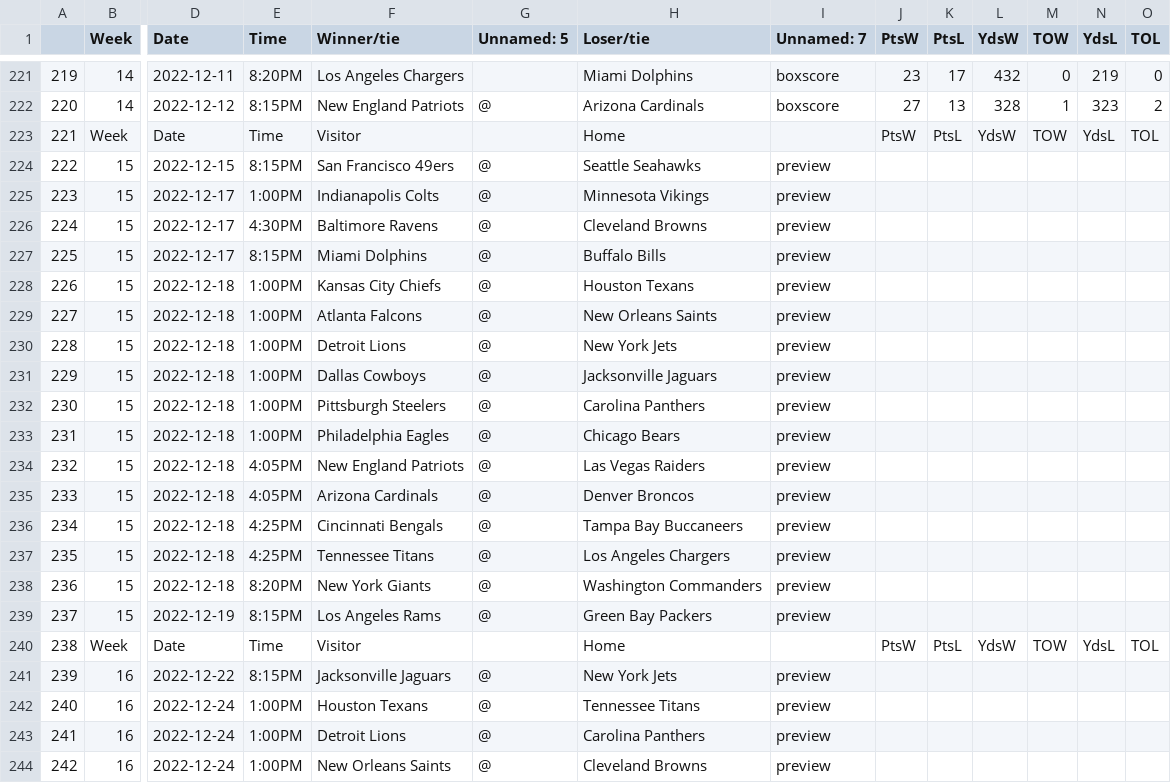
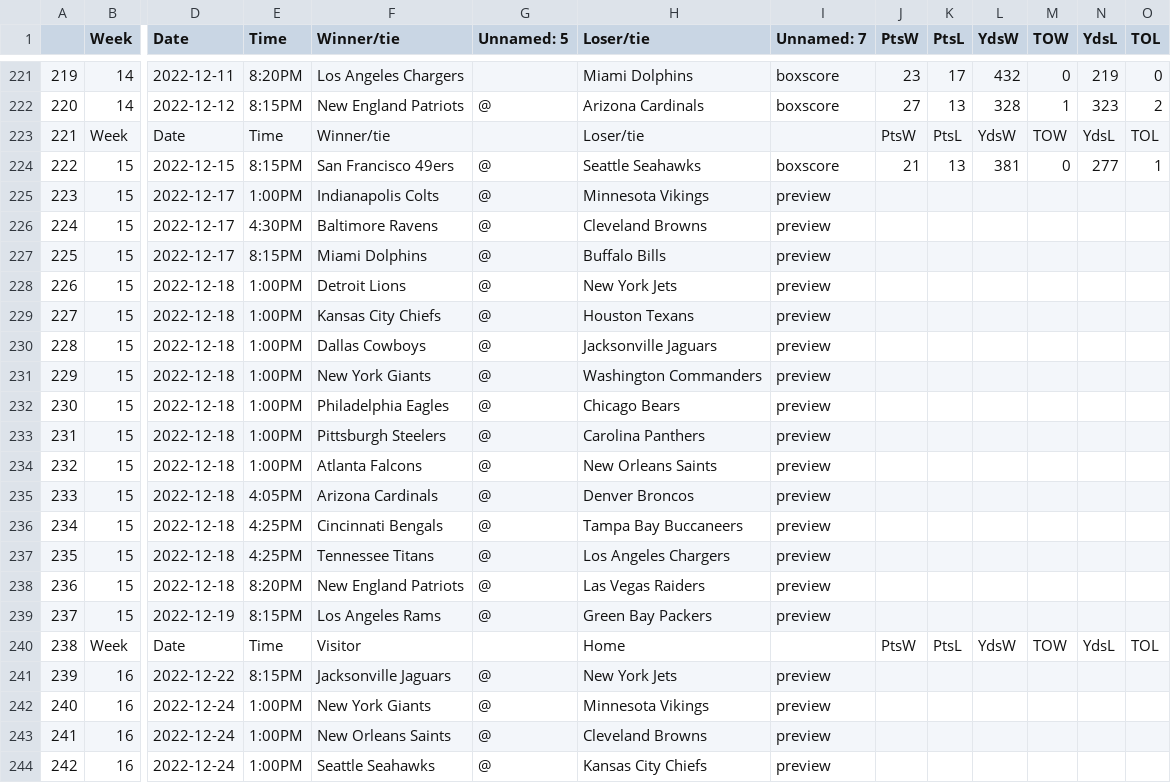
Before and after one commit to ZeNoonan/nfl, a CSV file: nfl_scores_2022_2023.csv, drawn as a sheet; only a part is shown, gaps mark what is left out; the diff covers the shown part only; the diff names each change by its address in the sheet, - before the commit and + after, or states it on an @@ line.

```diff
--- a/nfl_scores_2022_2023.csv
+++ b/nfl_scores_2022_2023.csv
-F223 (Winner/tie): Visitor
+F223 (Winner/tie): Winner/tie
-H223 (Loser/tie): Home
+H223 (Loser/tie): Loser/tie
-I224 (Unnamed: 7): preview
+I224 (Unnamed: 7): boxscore
-J224 (PtsW): (empty)
+J224 (PtsW): 21
-K224 (PtsL): (empty)
+K224 (PtsL): 13
-L224 (YdsW): (empty)
+L224 (YdsW): 381
-M224 (TOW): (empty)
+M224 (TOW): 0
-N224 (YdsL): (empty)
+N224 (YdsL): 277
-O224 (TOL): (empty)
+O224 (TOL): 1
-F228 (Winner/tie): Kansas City Chiefs
+F228 (Winner/tie): Detroit Lions
-H228 (Loser/tie): Houston Texans
+H228 (Loser/tie): New York Jets
-F229 (Winner/tie): Atlanta Falcons
+F229 (Winner/tie): Kansas City Chiefs
-H229 (Loser/tie): New Orleans Saints
+H229 (Loser/tie): Houston Texans
-F230 (Winner/tie): Detroit Lions
+F230 (Winner/tie): Dallas Cowboys
-H230 (Loser/tie): New York Jets
+H230 (Loser/tie): Jacksonville Jaguars
-F231 (Winner/tie): Dallas Cowboys
+F231 (Winner/tie): New York Giants
-H231 (Loser/tie): Jacksonville Jaguars
+H231 (Loser/tie): Washington Commanders
-F232 (Winner/tie): Pittsburgh Steelers
+F232 (Winner/tie): Philadelphia Eagles
-H232 (Loser/tie): Carolina Panthers
+H232 (Loser/tie): Chicago Bears
-F233 (Winner/tie): Philadelphia Eagles
+F233 (Winner/tie): Pittsburgh Steelers
-H233 (Loser/tie): Chicago Bears
+H233 (Loser/tie): Carolina Panthers
-E234 (Time): 4:05PM
+E234 (Time): 1:00PM
-F234 (Winner/tie): New England Patriots
+F234 (Winner/tie): Atlanta Falcons
-H234 (Loser/tie): Las Vegas Raiders
+H234 (Loser/tie): New Orleans Saints
-F238 (Winner/tie): New York Giants
+F238 (Winner/tie): New England Patriots
-H238 (Loser/tie): Washington Commanders
+H238 (Loser/tie): Las Vegas Raiders
-F242 (Winner/tie): Houston Texans
+F242 (Winner/tie): New York Giants
-H242 (Loser/tie): Tennessee Titans
+H242 (Loser/tie): Minnesota Vikings
-F243 (Winner/tie): Detroit Lions
+F243 (Winner/tie): New Orleans Saints
-H243 (Loser/tie): Carolina Panthers
+H243 (Loser/tie): Cleveland Browns
-F244 (Winner/tie): New Orleans Saints
+F244 (Winner/tie): Seattle Seahawks
-H244 (Loser/tie): Cleveland Browns
+H244 (Loser/tie): Kansas City Chiefs
```
Also changed, not shown: 56 edited cells elsewhere in this file, nfl_odds_2022_2023.csv, 1 other file.
